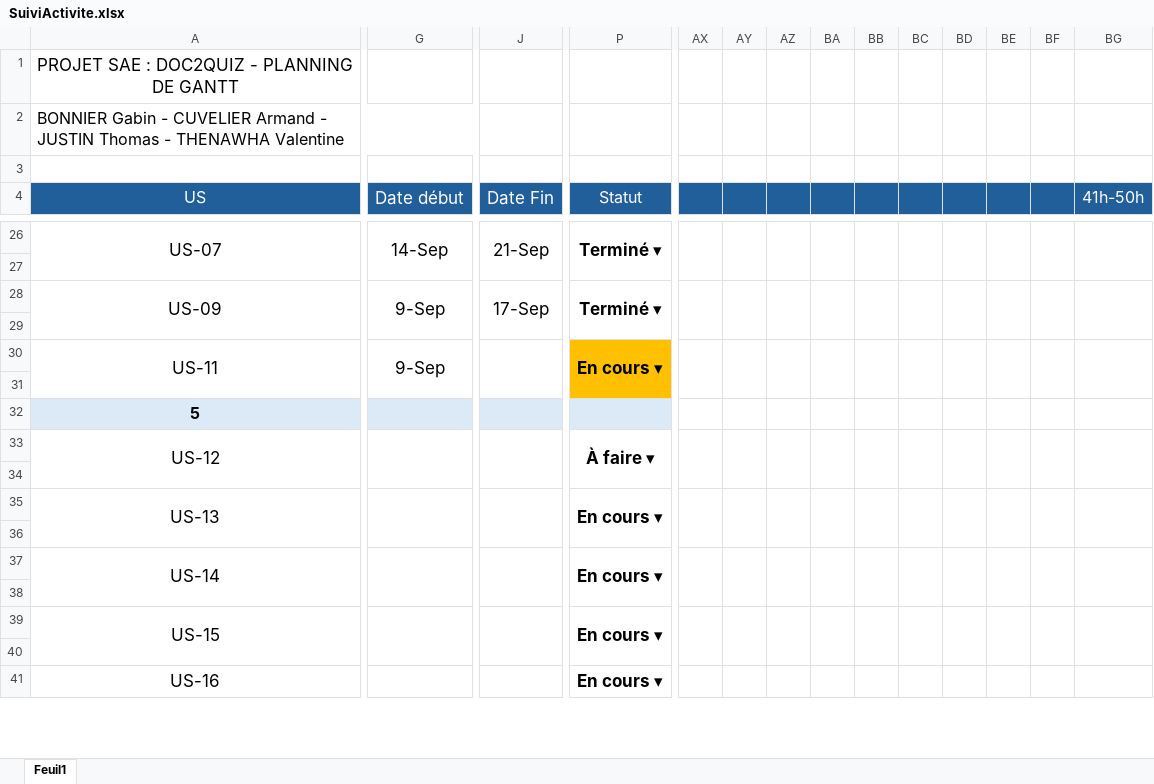
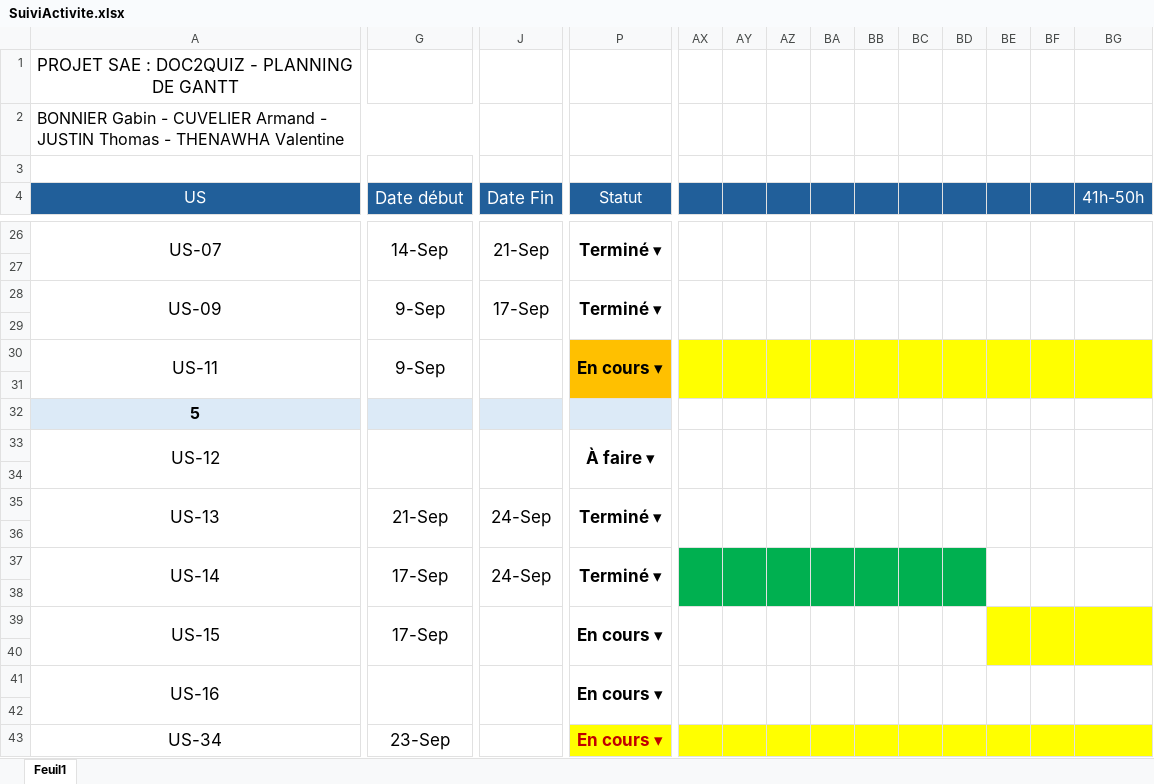
Before and after one commit to armandddev/11_Doc2Quiz, an Excel workbook: docs/SuiviActivite.xlsx, sheet Feuil1, drawn as a sheet; only a part is shown, gaps mark what is left out; values as stored, in another font and other column widths than the file's, no borders; conditional formats not drawn; removed rows and columns are numbered as before the commit, all else as after; rows hold the shown columns only; the diff covers the shown part only; the diff names each change by its address in the sheet, - before the commit and + after, or states it on an @@ line.

```diff
--- a/docs/SuiviActivite.xlsx (sheet Feuil1)
+++ b/docs/SuiviActivite.xlsx (sheet Feuil1)
-AX30:BG31 fill: none
+AX30:BG31 fill: #FFFF00
-G35 (Date début): (empty)
+G35 (Date début): 21-Sep
-J35 (Date Fin): (empty)
+J35 (Date Fin): 24-Sep
-P35 (Statut): En cours ▾
+P35 (Statut): Terminé ▾
-G37 (Date début): (empty)
+G37 (Date début): 17-Sep
-J37 (Date Fin): (empty)
+J37 (Date Fin): 24-Sep
-P37 (Statut): En cours ▾
+P37 (Statut): Terminé ▾
-AX37:BD38 fill: none
+AX37:BD38 fill: #00B050
-G39 (Date début): (empty)
+G39 (Date début): 17-Sep
-BE39:BG40 fill: none
+BE39:BG40 fill: #FFFF00
-A41:A42 merged
+A41:A42 merged
-G41:I42 merged
+G41:I42 merged
-J41:L42 merged
+J41:L42 merged
-P41:Q42 merged
+P41:Q42 merged
-AX41:AX42 merged
+AX41:AX42 merged
-AY41:AY42 merged
+AY41:AY42 merged
-AZ41:AZ42 merged
+AZ41:AZ42 merged
-BA41:BA42 merged
+BA41:BA42 merged
-BB41:BB42 merged
+BB41:BB42 merged
-BC41:BC42 merged
+BC41:BC42 merged
-BD41:BD42 merged
+BD41:BD42 merged
-BE41:BE42 merged
+BE41:BE42 merged
-BF41:BF42 merged
+BF41:BF42 merged
-BG41:BG42 merged
+BG41:BG42 merged
+row 42: (empty)
+row 43: US-34 | 23-Sep |  | En cours ▾
```
Also changed, not shown: 6 edited cells, cell formats and merged cells elsewhere in this sheet, 12 other files.
